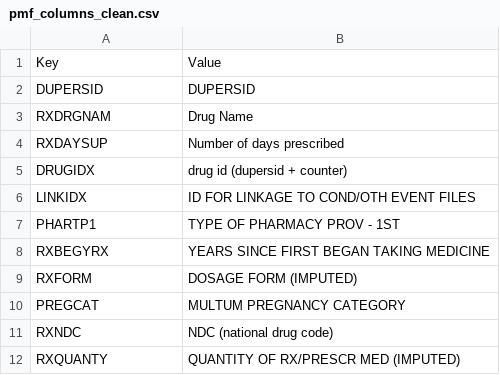
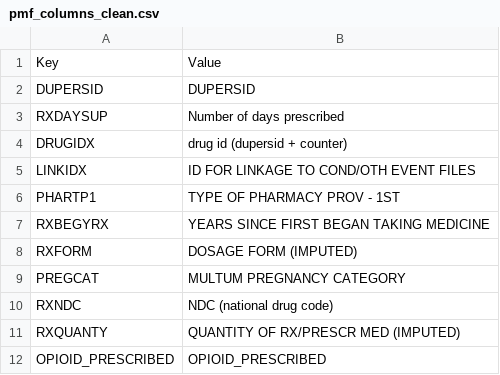
Before and after one commit to angelathe/classifying-opioid-use, a CSV file: data_cleaning/pmf_columns_clean.csv, drawn as a sheet.

```diff
--- a/data_cleaning/pmf_columns_clean.csv
+++ b/data_cleaning/pmf_columns_clean.csv
@@ -2,3 +2,2 @@ Key,Value
 DUPERSID,DUPERSID
-RXDRGNAM,Drug Name
 RXDAYSUP,Number of days prescribed
@@ -12 +11,2 @@ RXNDC,NDC (national drug code)
 RXQUANTY,QUANTITY OF RX/PRESCR MED (IMPUTED)
+OPIOID_PRESCRIBED,OPIOID_PRESCRIBED
```
Also changed, not shown: data_cleaning/pmf_columns.csv, 1 other file.
